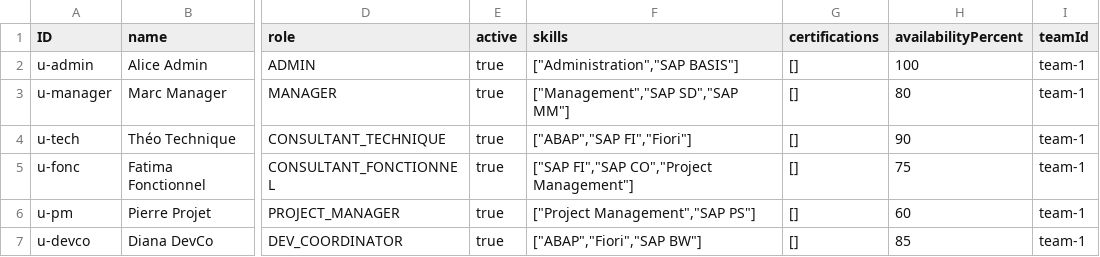
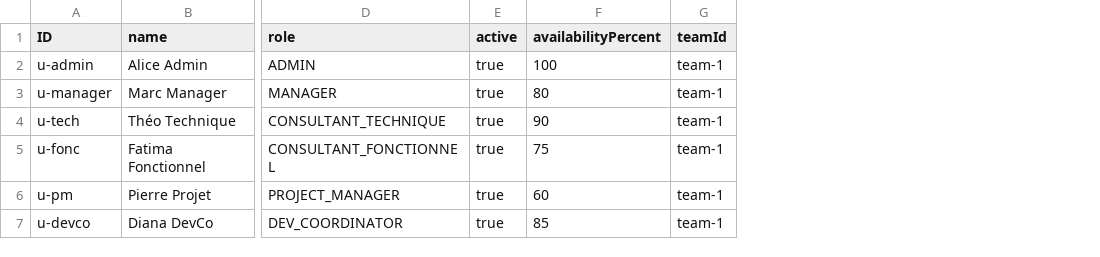
Before and after one commit to yahya159/CAP-SAP, a CSV file: cap-backend/db/data/sap.performance.dashboard.db-Users.csv, drawn as a sheet; only a part is shown, gaps mark what is left out; the diff names each change by its address in the sheet, - before the commit and + after, or states it on an @@ line.

```diff
--- a/cap-backend/db/data/sap.performance.dashboard.db-Users.csv
+++ b/cap-backend/db/data/sap.performance.dashboard.db-Users.csv
-column F (skills), rows 2-7: ["Administration","SAP BASIS"] | ["Management","SAP SD","SAP MM"] | ["ABAP","SAP FI","Fiori"] | ["SAP FI","SAP CO","Project Management"] | ["Project Management","SAP PS"] | ["ABAP","Fiori","SAP BW"]
-column G (certifications), rows 2-7: all []
```
Also changed, not shown: cap-backend/db/data/sap.performance.dashboard.db-DocumentationObjects.csv, cap-backend/db/data/sap.performance.dashboard.db-Projects.csv, 53 other files.
